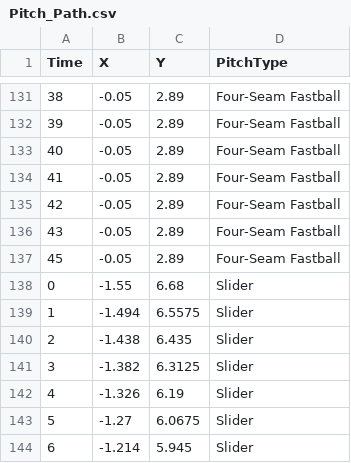
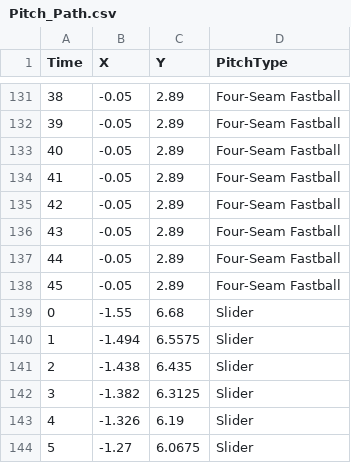
Before and after one commit to cwebbcity/Projects, a CSV file: Pitch_Path.csv, drawn as a sheet; only a part is shown, gaps mark what is left out; the shorter side is filled out with more unchanged rows; the diff names each change by its address in the sheet, - before the commit and + after, or states it on an @@ line.

Commit message:
Update Pitch_Path.csv

```diff
--- a/Pitch_Path.csv
+++ b/Pitch_Path.csv
@@ column A (Time) renumbered in row 137 @@
+row 138: 45 | -0.05 | 2.89 | Four-Seam Fastball
```
